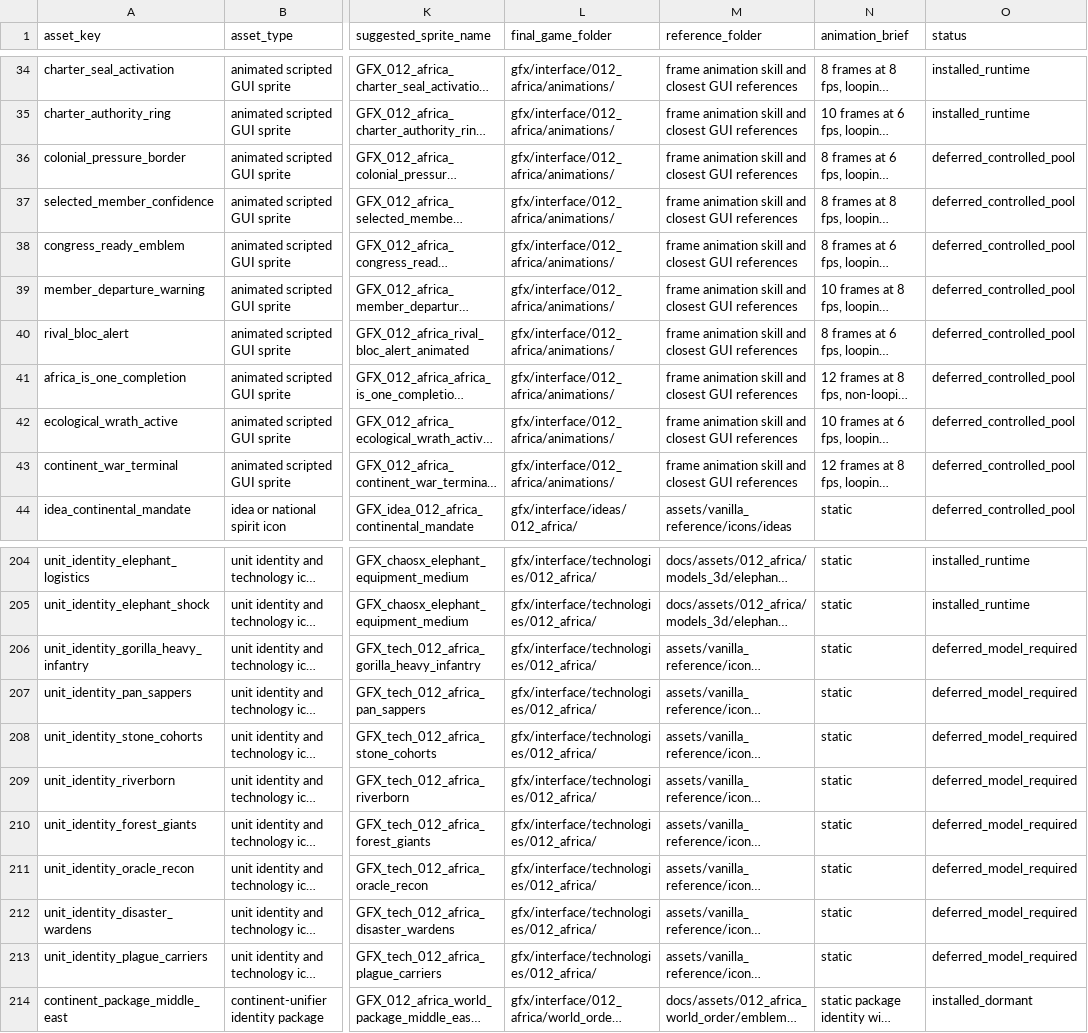
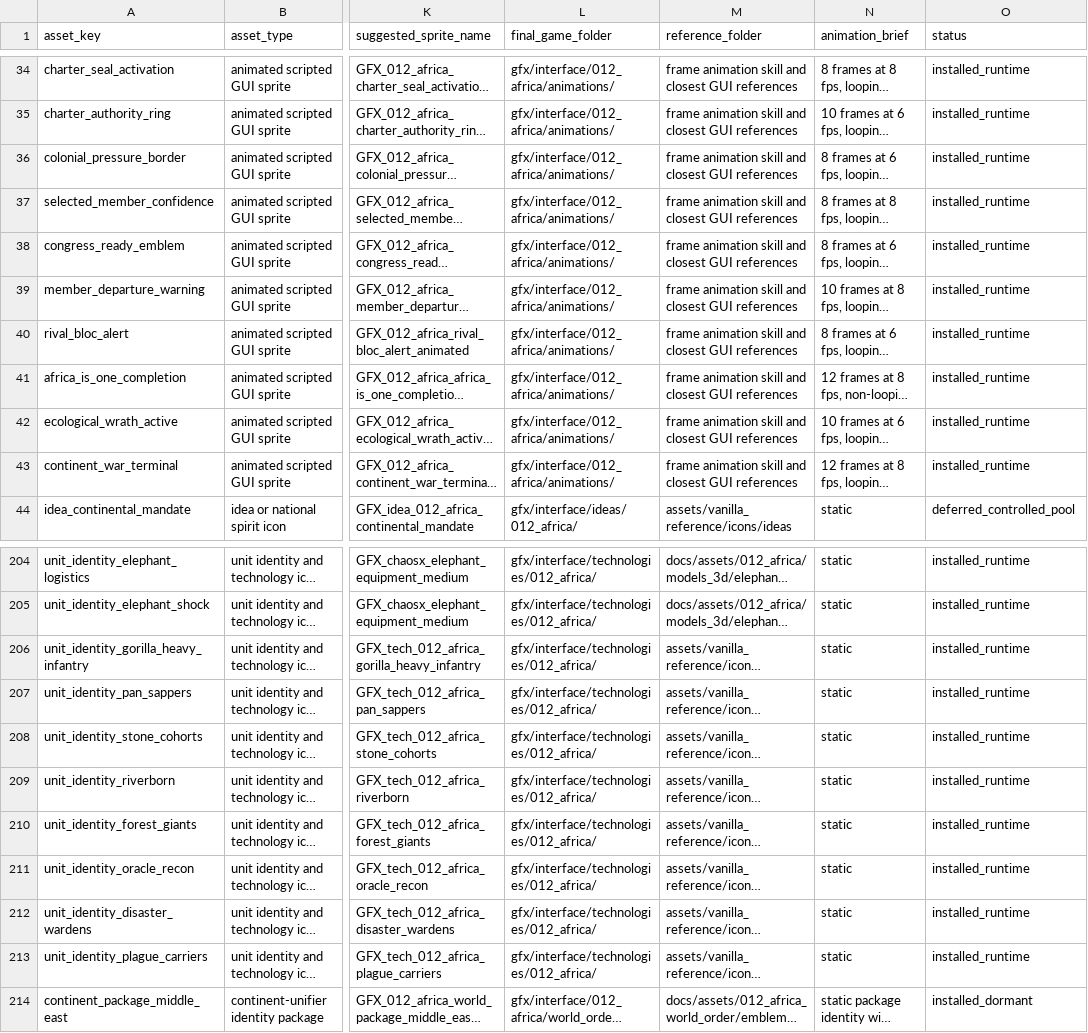
Before and after one commit to klimPaskov/Chaos-Redux, a CSV file: docs/specs/012_africa_specs/matrices/012_africa_asset_animation_matrix.csv, drawn as a sheet; only a part is shown, gaps mark what is left out; long unchanged cells end in …; the diff covers the shown part only; the diff names each change by its address in the sheet, - before the commit and + after, or states it on an @@ line.

Commit message:
Wire Event 012 Charter animations and reconcile assets

```diff
--- a/docs/specs/012_africa_specs/matrices/012_africa_asset_animation_matrix.csv
+++ b/docs/specs/012_africa_specs/matrices/012_africa_asset_animation_matrix.csv
-O36:O43 (status): deferred_controlled_pool
+O36:O43 (status): installed_runtime
-O206:O213 (status): deferred_model_required
+O206:O213 (status): installed_runtime
```
Also changed, not shown: 120 edited cells elsewhere in this file, 7 other files.
